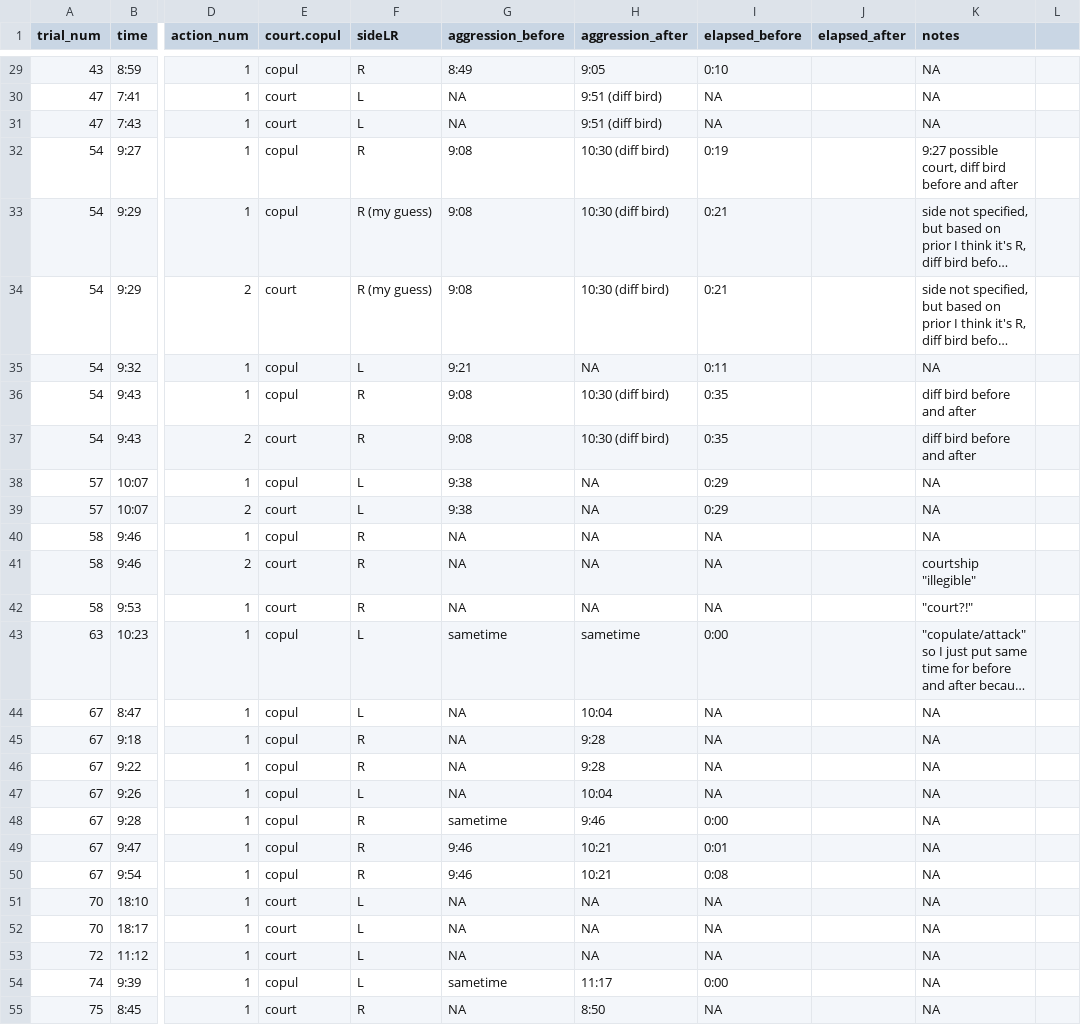
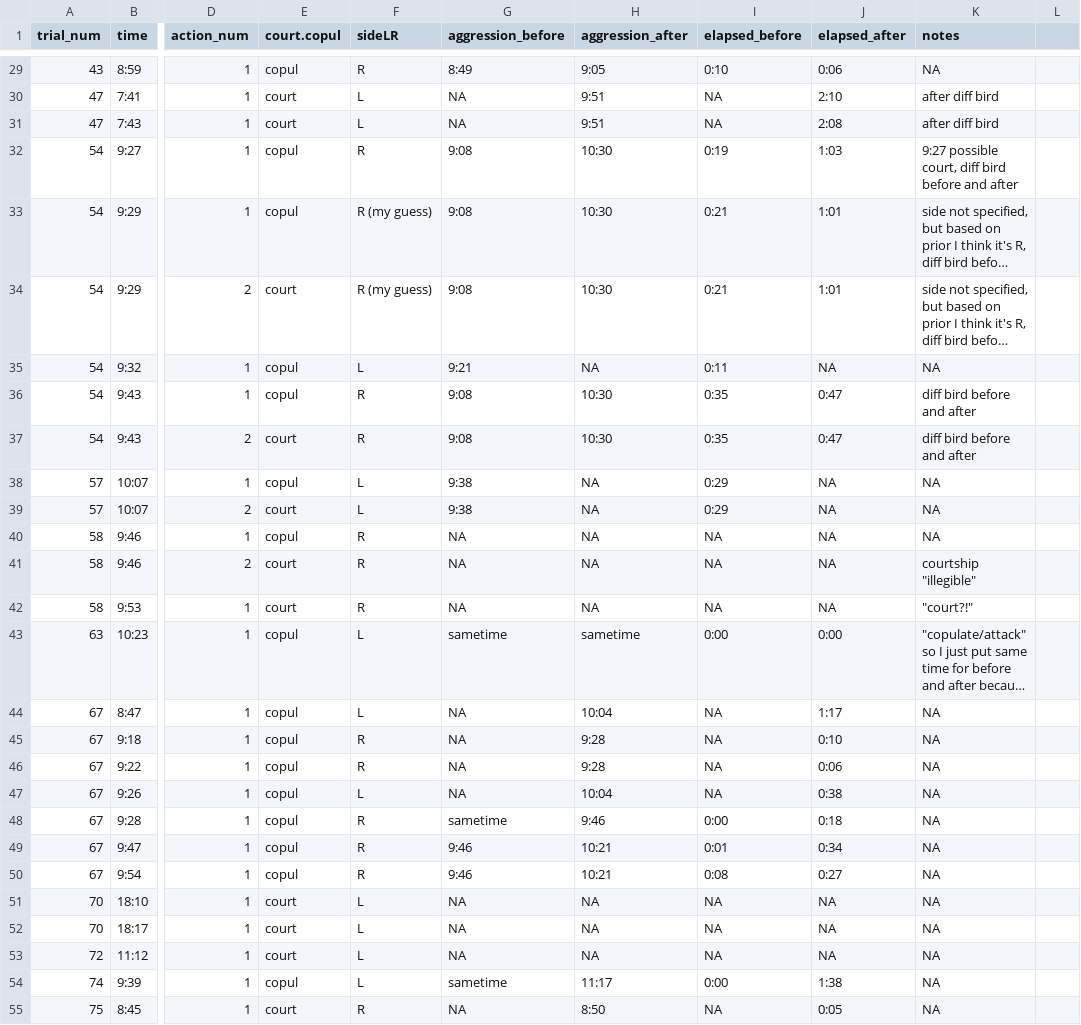
Before and after one commit to echobywolf/florisuga_sex_behavior, a CSV file: SexBehavior.csv, drawn as a sheet; only a part is shown, gaps mark what is left out; long unchanged cells end in …; the diff covers the shown part only; the diff names each change by its address in the sheet, - before the commit and + after, or states it on an @@ line.

Commit message:
finished adding the elapsed after column and looking into the errors

```diff
--- a/SexBehavior.csv
+++ b/SexBehavior.csv
-J29 (elapsed_after): (empty)
+J29 (elapsed_after): 0:06
-H30:H31 (aggression_after): 9:51 (diff bird)
+H30:H31 (aggression_after): 9:51
-J30 (elapsed_after): (empty)
+J30 (elapsed_after): 2:10
-K30:K31 (notes): NA
+K30:K31 (notes): after diff bird
-J31 (elapsed_after): (empty)
+J31 (elapsed_after): 2:08
-H32:H34 (aggression_after): 10:30 (diff bird)
+H32:H34 (aggression_after): 10:30
-J32 (elapsed_after): (empty)
+J32 (elapsed_after): 1:03
-J33:J34 (elapsed_after): (empty)
+J33:J34 (elapsed_after): 1:01
-J35 (elapsed_after): (empty)
+J35 (elapsed_after): NA
-H36:H37 (aggression_after): 10:30 (diff bird)
+H36:H37 (aggression_after): 10:30
-J36:J37 (elapsed_after): (empty)
+J36:J37 (elapsed_after): 0:47
-J38:J42 (elapsed_after): (empty)
+J38:J42 (elapsed_after): NA
-J43 (elapsed_after): (empty)
+J43 (elapsed_after): 0:00
-J44 (elapsed_after): (empty)
+J44 (elapsed_after): 1:17
-J45 (elapsed_after): (empty)
+J45 (elapsed_after): 0:10
-J46 (elapsed_after): (empty)
+J46 (elapsed_after): 0:06
-J47 (elapsed_after): (empty)
+J47 (elapsed_after): 0:38
-J48 (elapsed_after): (empty)
+J48 (elapsed_after): 0:18
-J49 (elapsed_after): (empty)
+J49 (elapsed_after): 0:34
-J50 (elapsed_after): (empty)
+J50 (elapsed_after): 0:27
-J51:J53 (elapsed_after): (empty)
+J51:J53 (elapsed_after): NA
-J54 (elapsed_after): (empty)
+J54 (elapsed_after): 1:38
-J55 (elapsed_after): (empty)
+J55 (elapsed_after): 0:05
```
Also changed, not shown: 98 edited cells elsewhere in this file, 1 other file.
